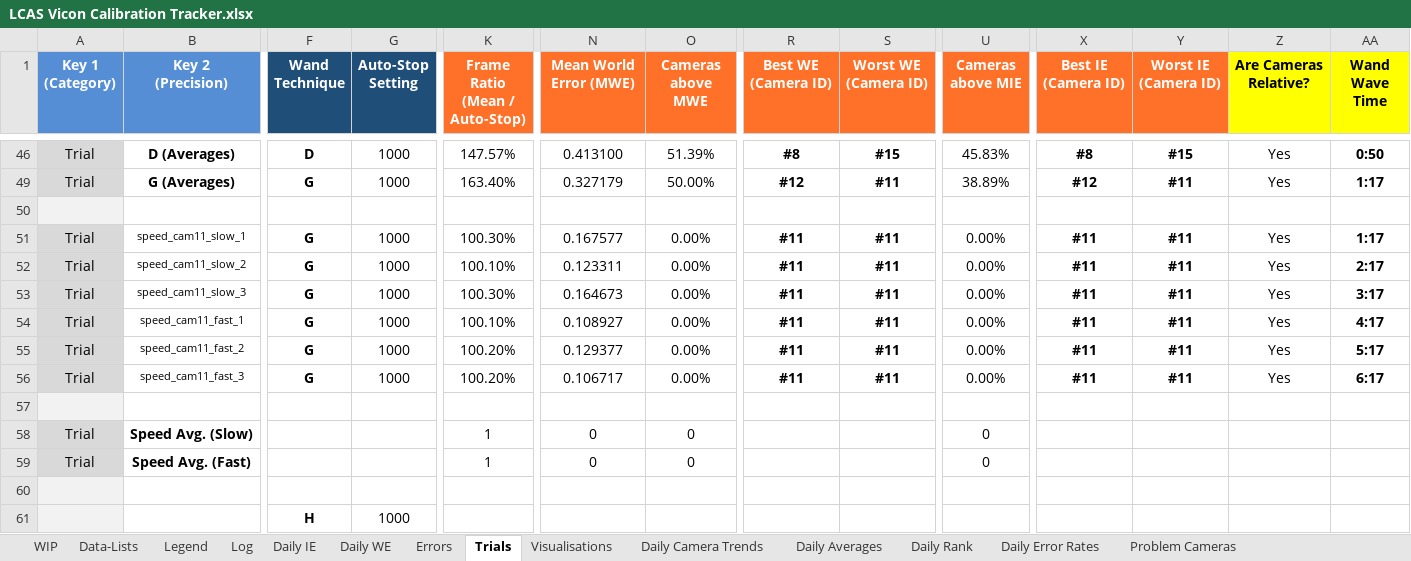
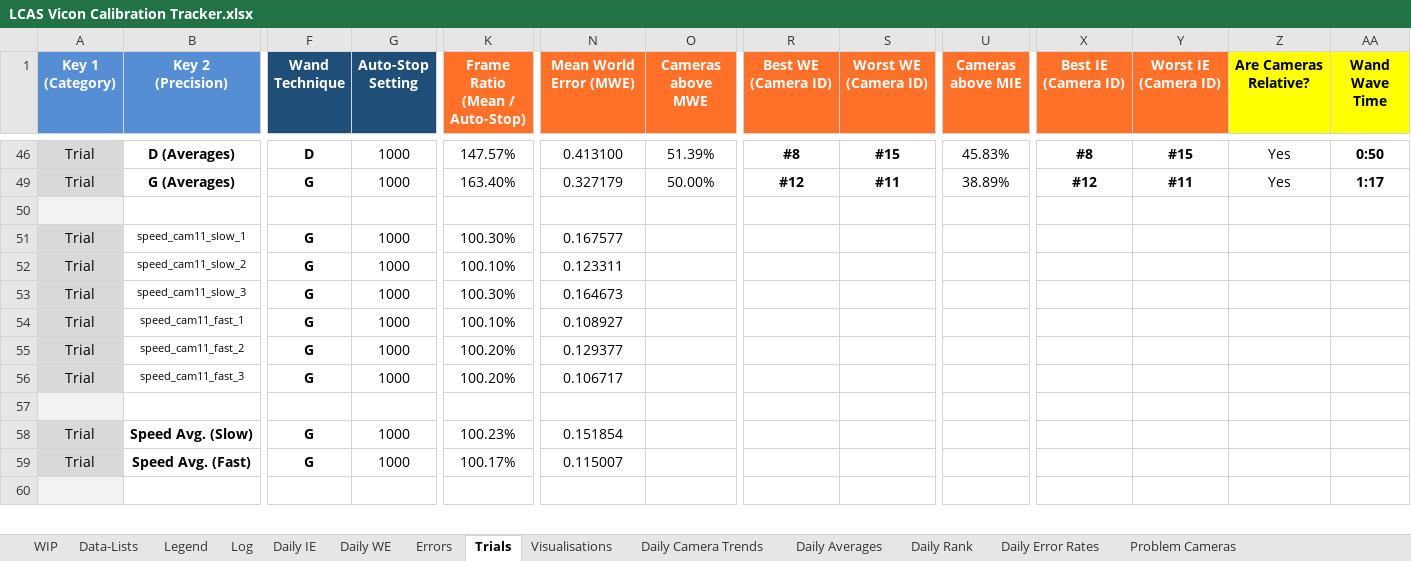
Before and after one commit to newwby/vicon-documentation, an Excel workbook: Documentation Data/LCAS Vicon Calibration Tracker.xlsx, sheet Trials, drawn as a sheet; only a part is shown, gaps mark what is left out; values as stored, in another font and other column widths than the file's, no borders; conditional formats not drawn; removed rows and columns are numbered as before the commit, all else as after; rows hold the shown columns only; the diff covers the shown part only; the diff names each change by its address in the sheet, - before the commit and + after, or states it on an @@ line.

```diff
--- a/Documentation Data/LCAS Vicon Calibration Tracker.xlsx (sheet Trials)
+++ b/Documentation Data/LCAS Vicon Calibration Tracker.xlsx (sheet Trials)
-O51:O56 (Cameras above MWE): 0.00%
+O51:O56 (Cameras above MWE): (empty)
-R51:R56 (Best WE (Camera ID)): #11
+R51:R56 (Best WE (Camera ID)): (empty)
-S51:S56 (Worst WE (Camera ID)): #11
+S51:S56 (Worst WE (Camera ID)): (empty)
-U51:U56 (Cameras above MIE): 0.00%
+U51:U56 (Cameras above MIE): (empty)
-X51:X56 (Best IE (Camera ID)): #11
+X51:X56 (Best IE (Camera ID)): (empty)
-Y51:Y56 (Worst IE (Camera ID)): #11
+Y51:Y56 (Worst IE (Camera ID)): (empty)
-Z51:Z56 (Are Cameras Relative?): Yes
+Z51:Z56 (Are Cameras Relative?): (empty)
-AA51 (Wand Wave Time): 1:17
+AA51 (Wand Wave Time): (empty)
-AA52 (Wand Wave Time): 2:17
+AA52 (Wand Wave Time): (empty)
-AA53 (Wand Wave Time): 3:17
+AA53 (Wand Wave Time): (empty)
-AA54 (Wand Wave Time): 4:17
+AA54 (Wand Wave Time): (empty)
-AA55 (Wand Wave Time): 5:17
+AA55 (Wand Wave Time): (empty)
-AA56 (Wand Wave Time): 6:17
+AA56 (Wand Wave Time): (empty)
-F58:F59 (Wand Technique): (empty)
+F58:F59 (Wand Technique): G
-G58:G59 (Auto-Stop Setting): (empty)
+G58:G59 (Auto-Stop Setting): 1000
-K58 (Frame Ratio (Mean / Auto-Stop)): 1
+K58 (Frame Ratio (Mean / Auto-Stop)): 100.23%
-N58 (Mean World Error (MWE)): 0
+N58 (Mean World Error (MWE)): 0.151854
-O58:O59 (Cameras above MWE): 0
+O58:O59 (Cameras above MWE): (empty)
-U58:U59 (Cameras above MIE): 0
+U58:U59 (Cameras above MIE): (empty)
-K59 (Frame Ratio (Mean / Auto-Stop)): 1
+K59 (Frame Ratio (Mean / Auto-Stop)): 100.17%
-N59 (Mean World Error (MWE)): 0
+N59 (Mean World Error (MWE)): 0.115007
-row 61:  |  | H | 1000
```
Also changed, not shown: 2 added rows, 10 edited cells, cell formats and merged cells elsewhere in this sheet, sheet Daily Averages, sheet Log, sheet Visualisations, sheet Daily WE, sheet Errors, sheet Daily IE, 1 more sheet, hidden cells, charts or pictures, 25 other files.
